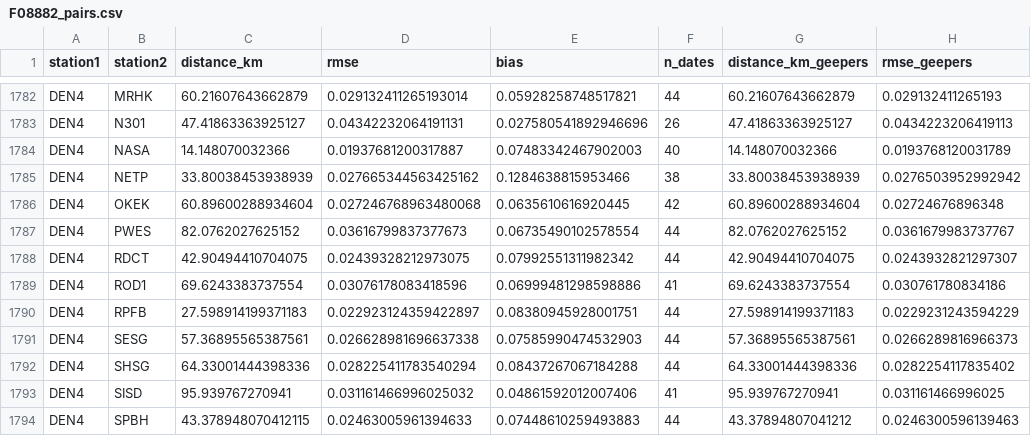
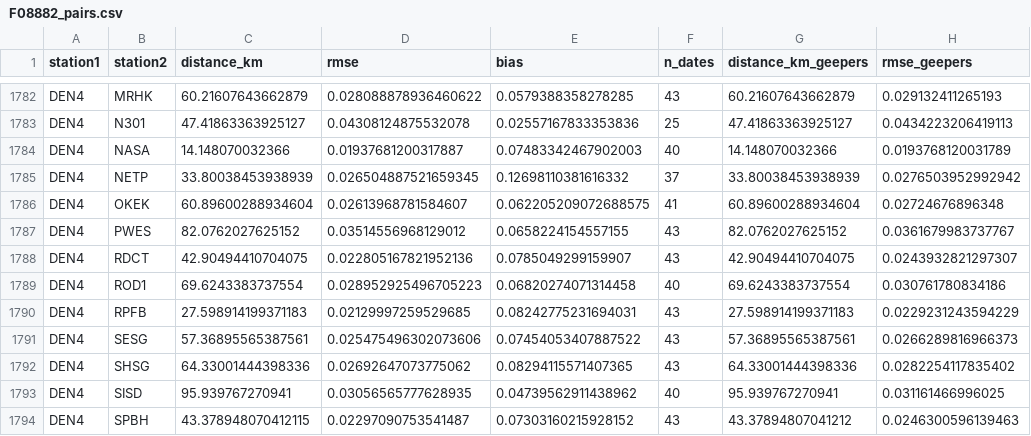
Before and after one commit to mgovorcin/disp-xr, a CSV file: studies/gnss_validation/results/F08882_pairs.csv, drawn as a sheet; only a part is shown, gaps mark what is left out; the diff covers the shown part only; the diff names each change by its address in the sheet, - before the commit and + after, or states it on an @@ line.

```diff
--- a/studies/gnss_validation/results/F08882_pairs.csv
+++ b/studies/gnss_validation/results/F08882_pairs.csv
-D1782 (rmse): 0.029132411265193014
+D1782 (rmse): 0.028088878936460622
-E1782 (bias): 0.05928258748517821
+E1782 (bias): 0.0579388358278285
-F1782 (n_dates): 44
+F1782 (n_dates): 43
-D1783 (rmse): 0.04342232064191131
+D1783 (rmse): 0.04308124875532078
-E1783 (bias): 0.027580541892946696
+E1783 (bias): 0.02557167833353836
-F1783 (n_dates): 26
+F1783 (n_dates): 25
-D1785 (rmse): 0.027665344563425162
+D1785 (rmse): 0.026504887521659345
-E1785 (bias): 0.1284638815953466
+E1785 (bias): 0.12698110381616332
-F1785 (n_dates): 38
+F1785 (n_dates): 37
-D1786 (rmse): 0.027246768963480068
+D1786 (rmse): 0.02613968781584607
-E1786 (bias): 0.0635610616920445
+E1786 (bias): 0.062205209072688575
-F1786 (n_dates): 42
+F1786 (n_dates): 41
-D1787 (rmse): 0.03616799837377673
+D1787 (rmse): 0.03514556968129012
-E1787 (bias): 0.06735490102578554
+E1787 (bias): 0.0658224154557155
-F1787:F1788 (n_dates): 44
+F1787:F1788 (n_dates): 43
-D1788 (rmse): 0.02439328212973075
+D1788 (rmse): 0.022805167821952136
-E1788 (bias): 0.07992551311982342
+E1788 (bias): 0.0785049299159907
-D1789 (rmse): 0.03076178083418596
+D1789 (rmse): 0.028952925496705223
-E1789 (bias): 0.06999481298598886
+E1789 (bias): 0.06820274071314458
-F1789 (n_dates): 41
+F1789 (n_dates): 40
-D1790 (rmse): 0.022923124359422897
+D1790 (rmse): 0.02129997259529685
-E1790 (bias): 0.08380945928001751
+E1790 (bias): 0.08242775231694031
-F1790:F1792 (n_dates): 44
+F1790:F1792 (n_dates): 43
-D1791 (rmse): 0.026628981696637338
+D1791 (rmse): 0.025475496302073606
-E1791 (bias): 0.07585990474532903
+E1791 (bias): 0.07454053407887522
-D1792 (rmse): 0.028225411783540294
+D1792 (rmse): 0.02692647073775062
-E1792 (bias): 0.08437267067184288
+E1792 (bias): 0.08294115571407365
-D1793 (rmse): 0.031161466996025032
+D1793 (rmse): 0.03056565777628935
-E1793 (bias): 0.04861592012007406
+E1793 (bias): 0.04739562911438962
-F1793 (n_dates): 41
+F1793 (n_dates): 40
-D1794 (rmse): 0.02463005961394633
+D1794 (rmse): 0.02297090753541487
-E1794 (bias): 0.07448610259493883
+E1794 (bias): 0.07303160215928152
-F1794 (n_dates): 44
+F1794 (n_dates): 43
```
Also changed, not shown: 1 removed row and 150 edited cells elsewhere in this file, studies/gnss_validation/results/F08882_stations.csv, studies/gnss_validation/results/F11116_stations.csv, 10 other files.
